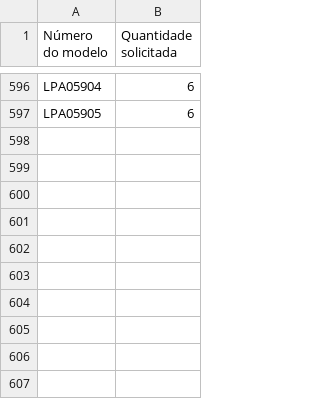
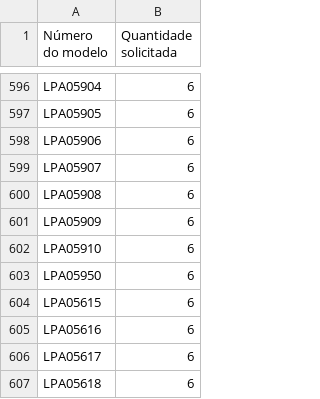
Before and after one commit to Lariivieira/Projeto_plataforma_web_otimizacao_de_pedidos, a CSV file: multiplos.csv, drawn as a sheet; only a part is shown, gaps mark what is left out.

Commit message:
Add new entries to multiplos.csv

```diff
--- a/multiplos.csv
+++ b/multiplos.csv
@@ -597 +597,11 @@ LPA05904;6
 LPA05905;6
+LPA05906;6
+LPA05907;6
+LPA05908;6
+LPA05909;6
+LPA05910;6
+LPA05950;6
+LPA05615;6
+LPA05616;6
+LPA05617;6
+LPA05618;6
```
